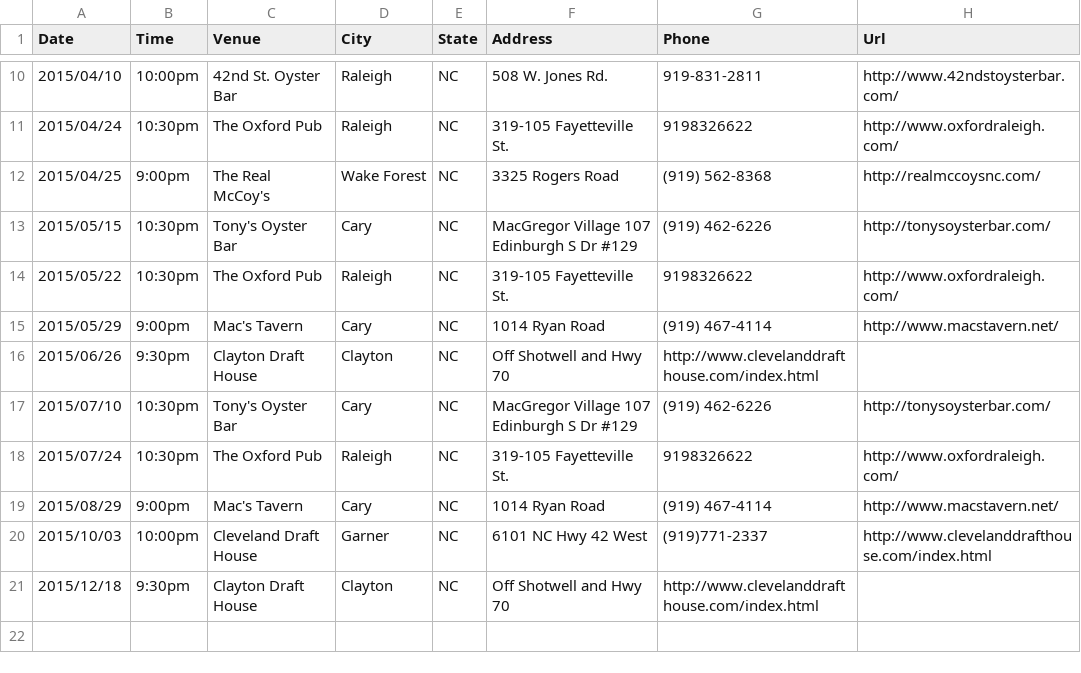
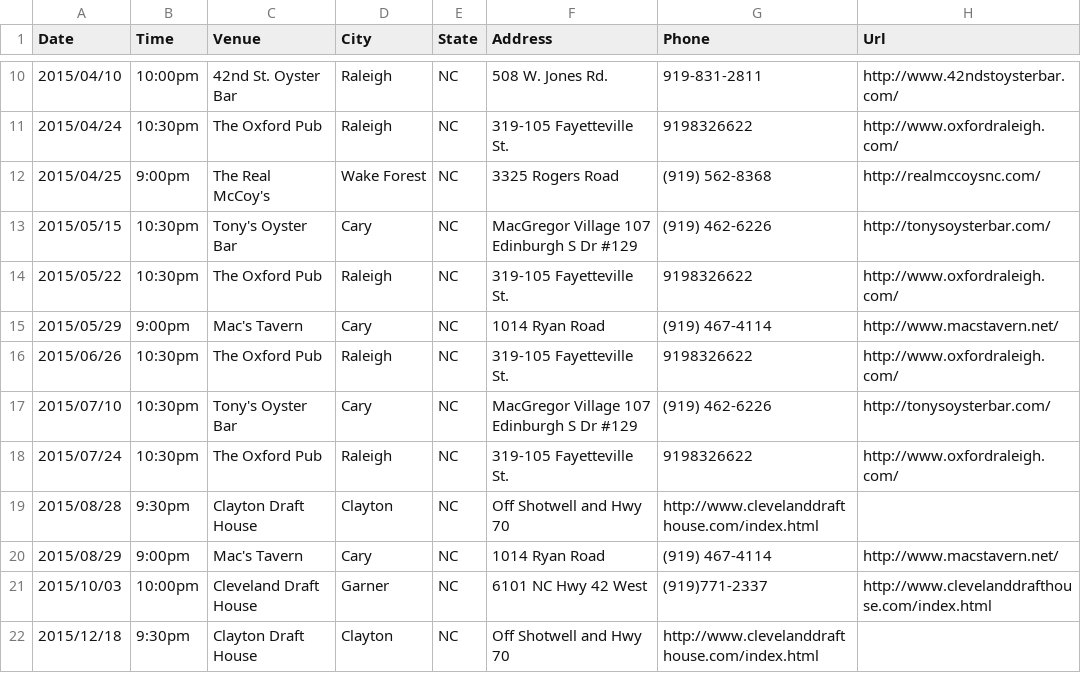
Before and after one commit to teamolympusgames/redlinenc, a CSV file: _data/shows.csv, drawn as a sheet; only a part is shown, gaps mark what is left out.

Commit message:
Shows and bio

```diff
--- a/_data/shows.csv
+++ b/_data/shows.csv
@@ -15,5 +15,6 @@ Date,Time,Venue,City,State,Address,Phone,Url
 2015/05/29,9:00pm,Mac's Tavern,Cary, NC,1014 Ryan Road,(919) 467-4114,http://www.macstavern.net/
-2015/06/26,9:30pm,Clayton Draft House,Clayton, NC,Off Shotwell and Hwy 70,http://www.clevelanddrafthouse.com/index.html
+2015/06/26,10:30pm,The Oxford Pub,Raleigh, NC,319-105 Fayetteville St.,9198326622,http://www.oxfordraleigh.com/
 2015/07/10,10:30pm,Tony's Oyster Bar,Cary, NC,MacGregor Village 107 Edinburgh S Dr #129,(919) 462-6226,http://tonysoysterbar.com/
 2015/07/24,10:30pm,The Oxford Pub,Raleigh, NC,319-105 Fayetteville St.,9198326622,http://www.oxfordraleigh.com/
+2015/08/28,9:30pm,Clayton Draft House,Clayton, NC,Off Shotwell and Hwy 70,http://www.clevelanddrafthouse.com/index.html
 2015/08/29,9:00pm,Mac's Tavern,Cary, NC,1014 Ryan Road,(919) 467-4114,http://www.macstavern.net/
```
Also changed, not shown: 2 other files.
